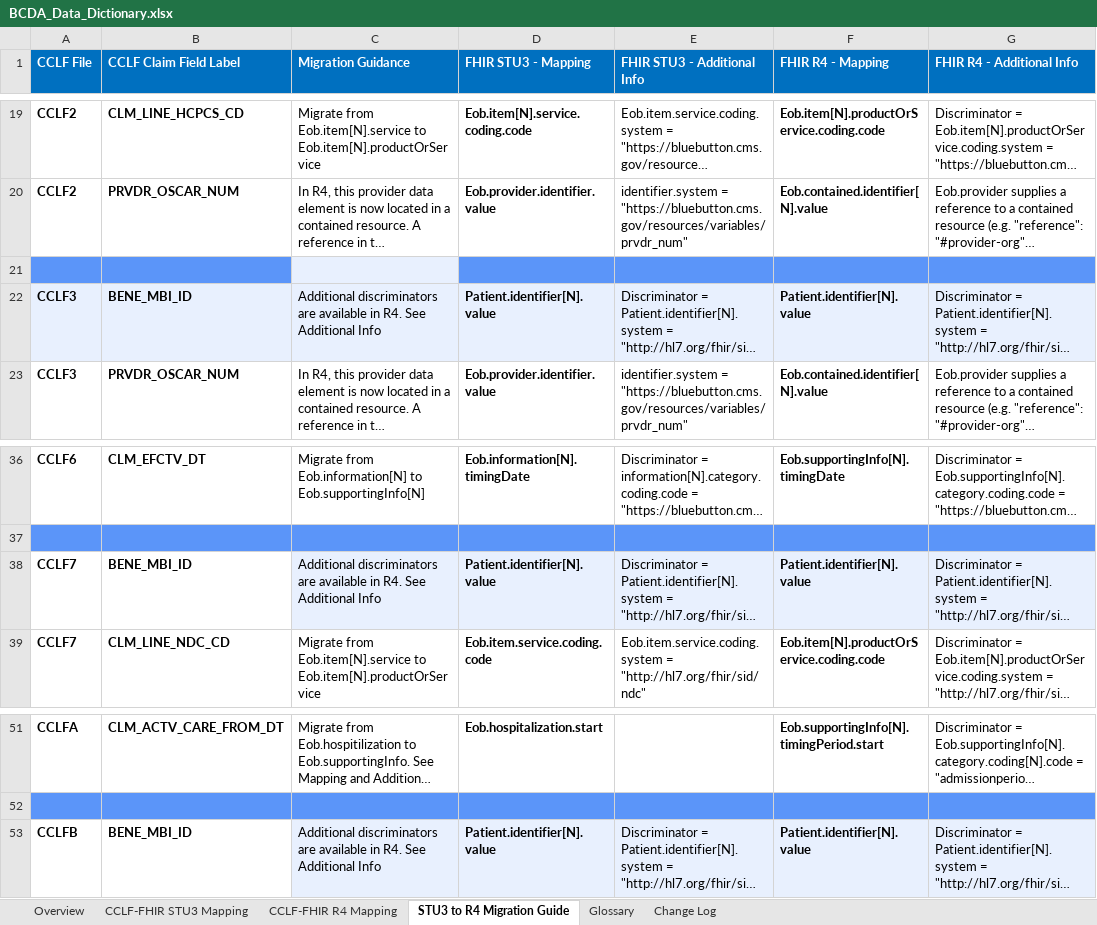
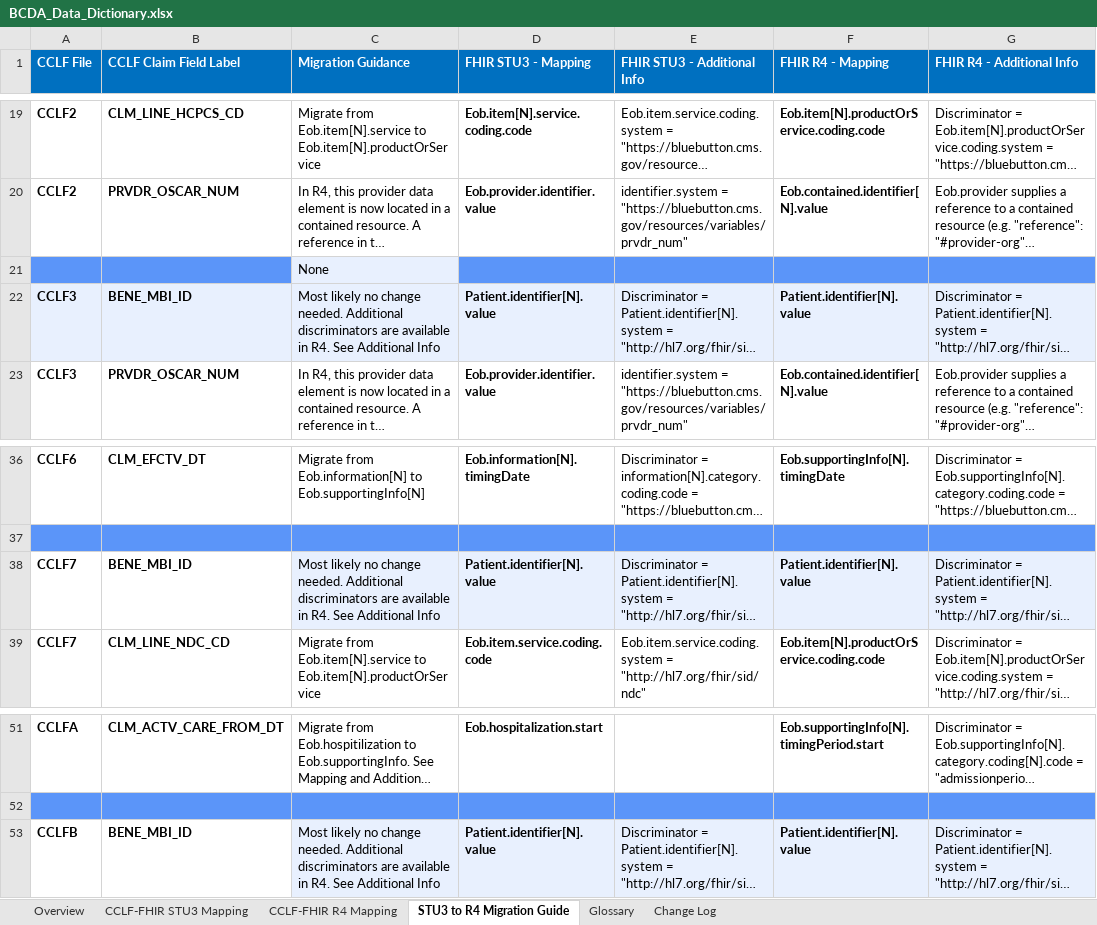
Before and after one commit to CMSgov/bcda-static-site, an Excel workbook: assets/data/BCDA_Data_Dictionary.xlsx, sheet STU3 to R4 Migration Guide, drawn as a sheet; only a part is shown, gaps mark what is left out; long unchanged cells end in …; values as stored, in another font and other column widths than the file's, no borders; conditional formats not drawn; the diff names each change by its address in the sheet, - before the commit and + after, or states it on an @@ line.

```diff
--- a/assets/data/BCDA_Data_Dictionary.xlsx (sheet STU3 to R4 Migration Guide)
+++ b/assets/data/BCDA_Data_Dictionary.xlsx (sheet STU3 to R4 Migration Guide)
-C21 (Migration Guidance): (empty)
+C21 (Migration Guidance): None
-C22 (Migration Guidance): Additional discriminators…
+C22 (Migration Guidance): Most likely no change needed. Additional discriminators…
-C38 (Migration Guidance): Additional discriminators…
+C38 (Migration Guidance): Most likely no change needed. Additional discriminators…
-C53 (Migration Guidance): Additional discriminators…
+C53 (Migration Guidance): Most likely no change needed. Additional discriminators…
```
Also changed, not shown: sheet CCLF-FHIR STU3 Mapping, sheet CCLF-FHIR R4 Mapping, sheet Change Log, hidden cells.
